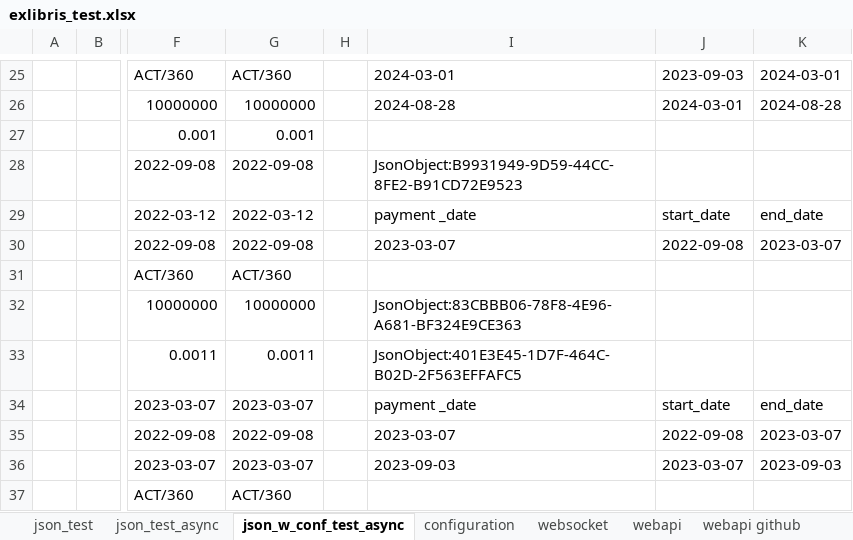
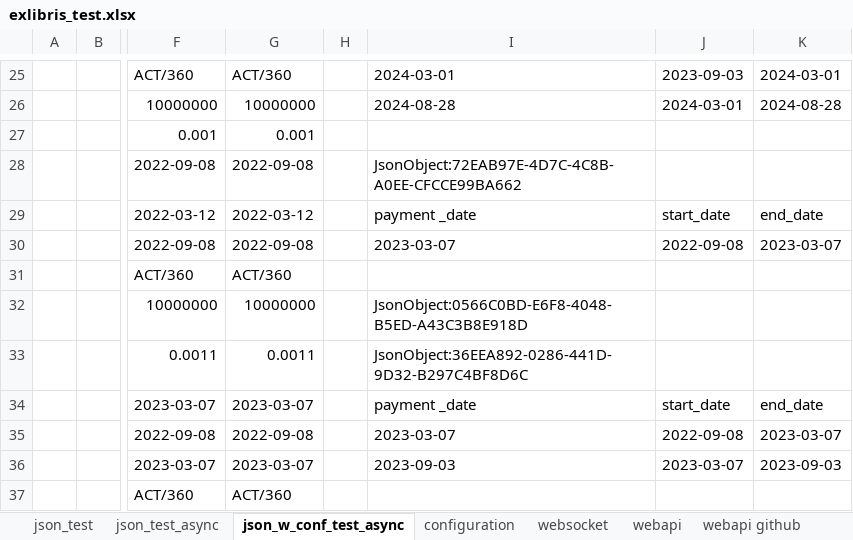
Before and after one commit to mugenfugafuga/exlibris, an Excel workbook: ExLibris/test_excel/exlibris_test.xlsx, sheet json_w_conf_test_async, drawn as a sheet; only a part is shown, gaps mark what is left out; values as stored, in another font and other column widths than the file's, no borders; the diff covers the shown part only; the diff names each change by its address in the sheet, - before the commit and + after, or states it on an @@ line.

```diff
--- a/ExLibris/test_excel/exlibris_test.xlsx (sheet json_w_conf_test_async)
+++ b/ExLibris/test_excel/exlibris_test.xlsx (sheet json_w_conf_test_async)
-I28: JsonObject:B9931949-9D59-44CC-8FE2-B91CD72E9523
+I28: JsonObject:72EAB97E-4D7C-4C8B-A0EE-CFCCE99BA662
-I32: JsonObject:83CBBB06-78F8-4E96-A681-BF324E9CE363
+I32: JsonObject:0566C0BD-E6F8-4048-B5ED-A43C3B8E918D
-I33: JsonObject:401E3E45-1D7F-464C-B02D-2F563EFFAFC5
+I33: JsonObject:36EEA892-0286-441D-9D32-B297C4BF8D6C
```
Also changed, not shown: 6 edited cells elsewhere in this sheet, sheet json_test, sheet json_test_async, sheet websocket, sheet webapi, sheet webapi github, sheet configuration, formulas that keep their value, 1 other file.
